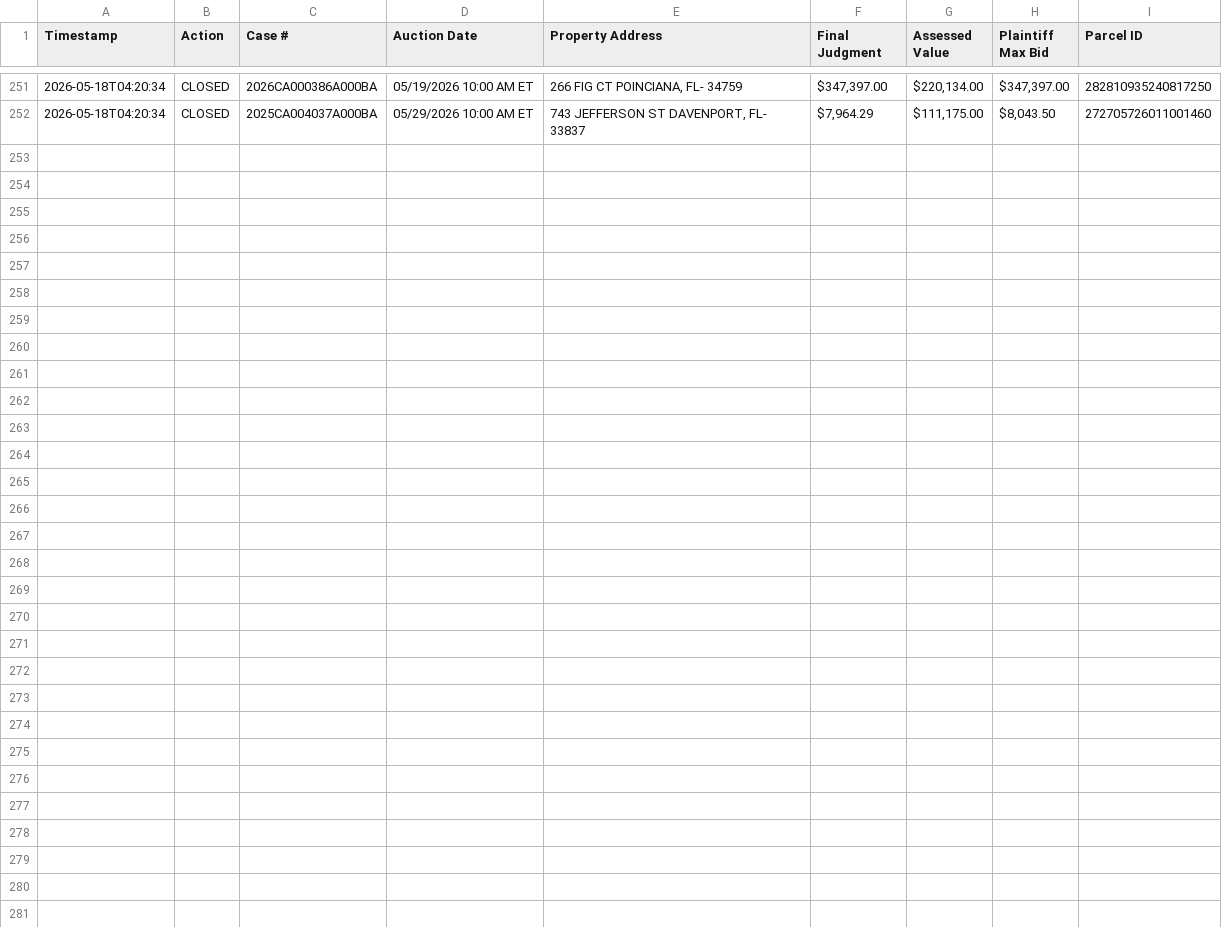
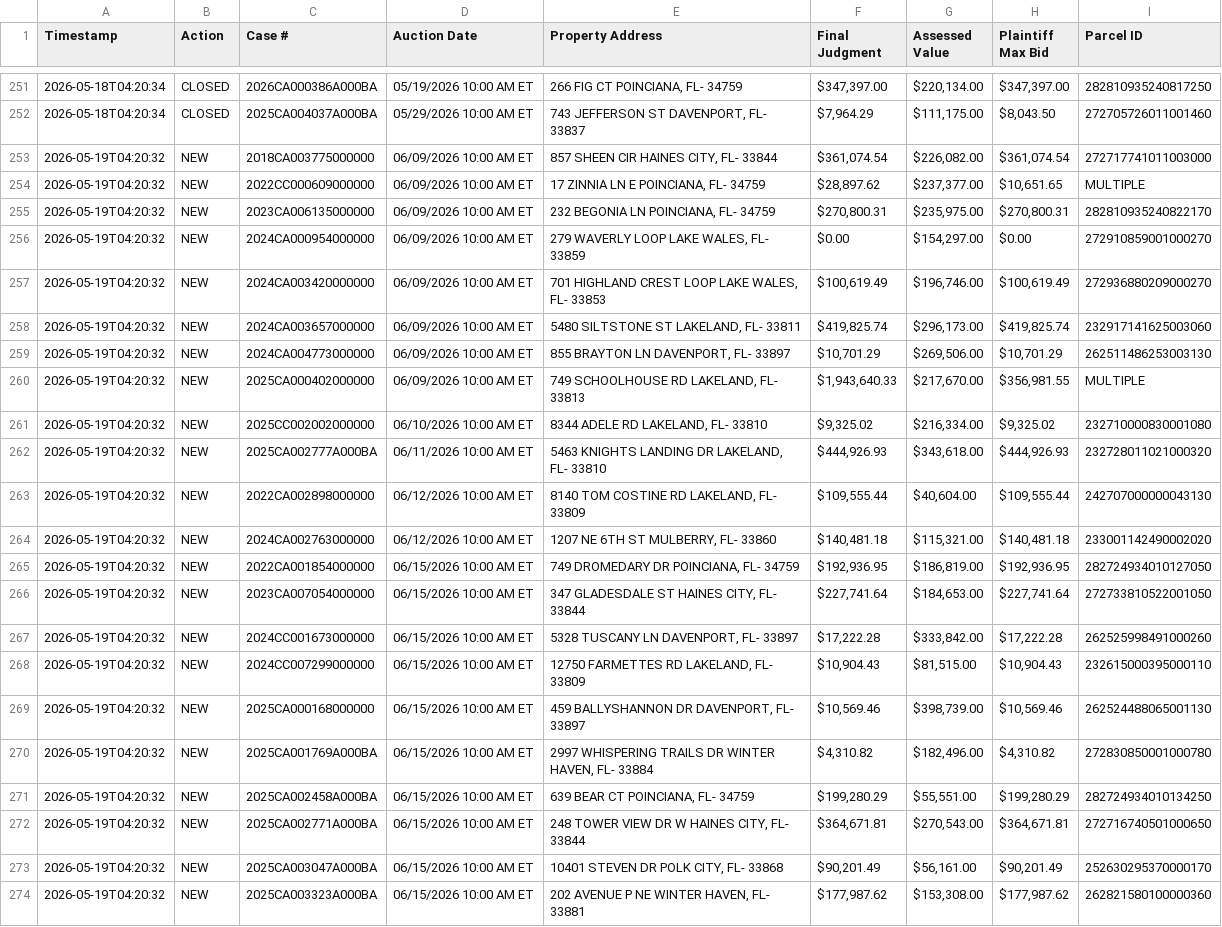
Before and after one commit to figlesias7/realforeclose-polk, a CSV file: data/event_log.csv, drawn as a sheet; only a part is shown, gaps mark what is left out.

```diff
--- a/data/event_log.csv
+++ b/data/event_log.csv
@@ -252 +252,23 @@ Timestamp,Action,Case #,Auction Date,Property Address,Final Judgment,Assessed Va
 2026-05-18T04:20:34,CLOSED,2025CA004037A000BA,05/29/2026 10:00 AM ET,"743 JEFFERSON ST DAVENPORT, FL- 33837","$7,964.29","$111,175.00","$8,043.50",272705726011001460
+2026-05-19T04:20:32,NEW,2018CA003775000000,06/09/2026 10:00 AM ET,"857 SHEEN CIR HAINES CITY, FL- 33844","$361,074.54","$226,082.00","$361,074.54",272717741011003000
+2026-05-19T04:20:32,NEW,2022CC000609000000,06/09/2026 10:00 AM ET,"17 ZINNIA LN E POINCIANA, FL- 34759","$28,897.62","$237,377.00","$10,651.65",MULTIPLE
+2026-05-19T04:20:32,NEW,2023CA006135000000,06/09/2026 10:00 AM ET,"232 BEGONIA LN POINCIANA, FL- 34759","$270,800.31","$235,975.00","$270,800.31",282810935240822170
+2026-05-19T04:20:32,NEW,2024CA000954000000,06/09/2026 10:00 AM ET,"279 WAVERLY LOOP LAKE WALES, FL- 33859",$0.00,"$154,297.00",$0.00,272910859001000270
+2026-05-19T04:20:32,NEW,2024CA003420000000,06/09/2026 10:00 AM ET,"701 HIGHLAND CREST LOOP LAKE WALES, FL- 33853","$100,619.49","$196,746.00","$100,619.49",272936880209000270
+2026-05-19T04:20:32,NEW,2024CA003657000000,06/09/2026 10:00 AM ET,"5480 SILTSTONE ST LAKELAND, FL- 33811","$419,825.74","$296,173.00","$419,825.74",232917141625003060
+2026-05-19T04:20:32,NEW,2024CA004773000000,06/09/2026 10:00 AM ET,"855 BRAYTON LN DAVENPORT, FL- 33897","$10,701.29","$269,506.00","$10,701.29",262511486253003130
+2026-05-19T04:20:32,NEW,2025CA000402000000,06/09/2026 10:00 AM ET,"749 SCHOOLHOUSE RD LAKELAND, FL- 33813","$1,943,640.33","$217,670.00","$356,981.55",MULTIPLE
+2026-05-19T04:20:32,NEW,2025CC002002000000,06/10/2026 10:00 AM ET,"8344 ADELE RD LAKELAND, FL- 33810","$9,325.02","$216,334.00","$9,325.02",232710000830001080
+2026-05-19T04:20:32,NEW,2025CA002777A000BA,06/11/2026 10:00 AM ET,"5463 KNIGHTS LANDING DR LAKELAND, FL- 33810","$444,926.93","$343,618.00","$444,926.93",232728011021000320
+2026-05-19T04:20:32,NEW,2022CA002898000000,06/12/2026 10:00 AM ET,"8140 TOM COSTINE RD LAKELAND, FL- 33809","$109,555.44","$40,604.00","$109,555.44",242707000000043130
+2026-05-19T04:20:32,NEW,2024CA002763000000,06/12/2026 10:00 AM ET,"1207 NE 6TH ST MULBERRY, FL- 33860","$140,481.18","$115,321.00","$140,481.18",233001142490002020
+2026-05-19T04:20:32,NEW,2022CA001854000000,06/15/2026 10:00 AM ET,"749 DROMEDARY DR POINCIANA, FL- 34759","$192,936.95","$186,819.00","$192,936.95",282724934010127050
+2026-05-19T04:20:32,NEW,2023CA007054000000,06/15/2026 10:00 AM ET,"347 GLADESDALE ST HAINES CITY, FL- 33844","$227,741.64","$184,653.00","$227,741.64",272733810522001050
+2026-05-19T04:20:32,NEW,2024CC001673000000,06/15/2026 10:00 AM ET,"5328 TUSCANY LN DAVENPORT, FL- 33897","$17,222.28","$333,842.00","$17,222.28",262525998491000260
+2026-05-19T04:20:32,NEW,2024CC007299000000,06/15/2026 10:00 AM ET,"12750 FARMETTES RD LAKELAND, FL- 33809","$10,904.43","$81,515.00","$10,904.43",232615000395000110
+2026-05-19T04:20:32,NEW,2025CA000168000000,06/15/2026 10:00 AM ET,"459 BALLYSHANNON DR DAVENPORT, FL- 33897","$10,569.46","$398,739.00","$10,569.46",262524488065001130
+2026-05-19T04:20:32,NEW,2025CA001769A000BA,06/15/2026 10:00 AM ET,"2997 WHISPERING TRAILS DR WINTER HAVEN, FL- 33884","$4,310.82","$182,496.00","$4,310.82",272830850001000780
+2026-05-19T04:20:32,NEW,2025CA002458A000BA,06/15/2026 10:00 AM ET,"639 BEAR CT POINCIANA, FL- 34759","$199,280.29","$55,551.00","$199,280.29",282724934010134250
+2026-05-19T04:20:32,NEW,2025CA002771A000BA,06/15/2026 10:00 AM ET,"248 TOWER VIEW DR W HAINES CITY, FL- 33844","$364,671.81","$270,543.00","$364,671.81",272716740501000650
+2026-05-19T04:20:32,NEW,2025CA003047A000BA,06/15/2026 10:00 AM ET,"10401 STEVEN DR POLK CITY, FL- 33868","$90,201.49","$56,161.00","$90,201.49",252630295370000170
+2026-05-19T04:20:32,NEW,2025CA003323A000BA,06/15/2026 10:00 AM ET,"202 AVENUE P NE WINTER HAVEN, FL- 33881","$177,987.62","$153,308.00","$177,987.62",262821580100000360
```
Also changed, not shown: data/all_seen.csv, 3 other files.
